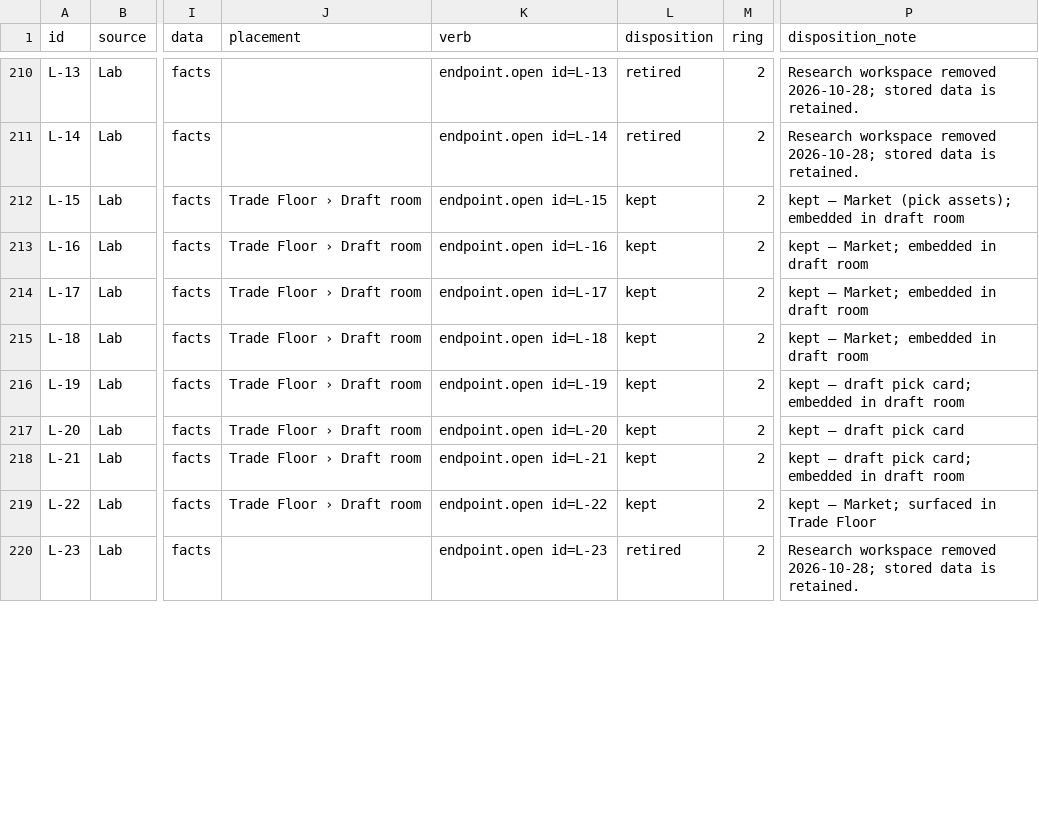
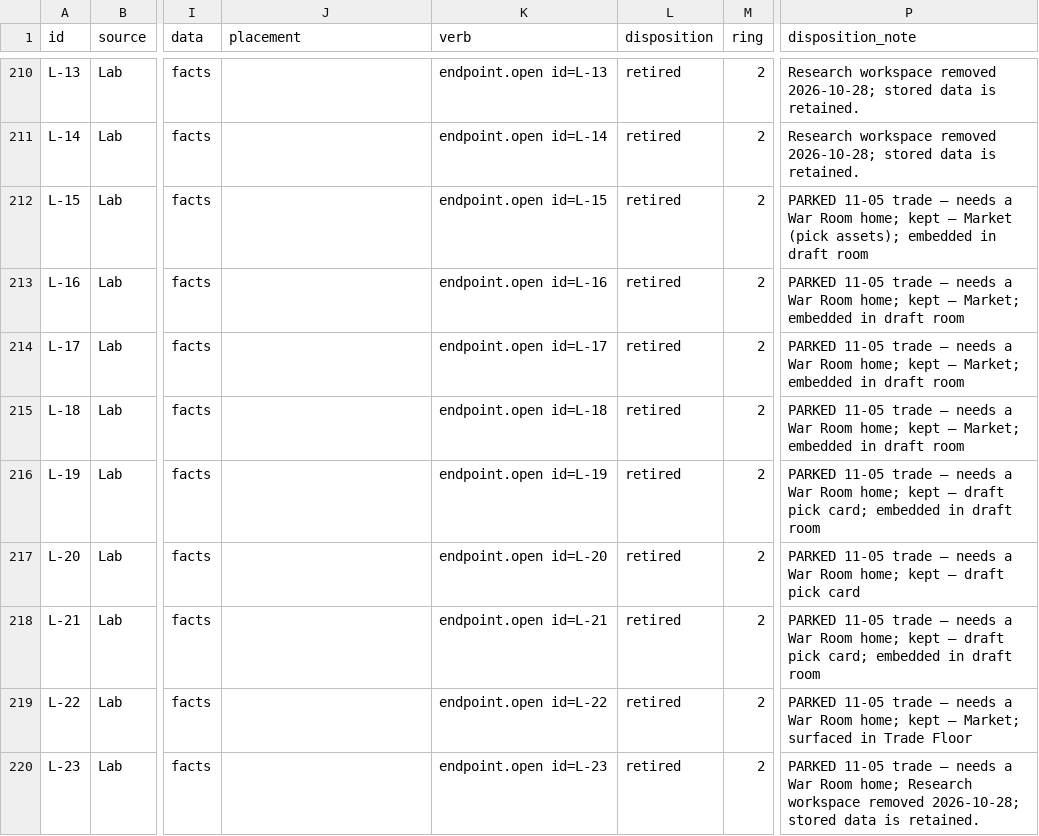
Before and after one commit to secureprospective/TheWarRoom, a CSV file: docs/ui/endpoint-registry.csv, drawn as a sheet; only a part is shown, gaps mark what is left out; the diff covers the shown part only; the diff names each change by its address in the sheet, - before the commit and + after, or states it on an @@ line.

Commit message:
refactor: cut obsolete Trade Floor and park unhomed reports [AI-assisted]

```diff
--- a/docs/ui/endpoint-registry.csv
+++ b/docs/ui/endpoint-registry.csv
-J212:J219 (placement): Trade Floor › Draft room
+J212:J219 (placement): (empty)
-L212:L219 (disposition): kept
+L212:L219 (disposition): retired
-P212 (disposition_note): kept —…
+P212 (disposition_note): PARKED 11-05 trade — needs a War Room home; kept —…
-P213:P215 (disposition_note): kept —…
+P213:P215 (disposition_note): PARKED 11-05 trade — needs a War Room home; kept —…
-P216 (disposition_note): kept —…
+P216 (disposition_note): PARKED 11-05 trade — needs a War Room home; kept —…
-P217 (disposition_note): kept — draft pick card
+P217 (disposition_note): PARKED 11-05 trade — needs a War Room home; kept — draft pick card
-P218 (disposition_note): kept —…
+P218 (disposition_note): PARKED 11-05 trade — needs a War Room home; kept —…
-P219 (disposition_note): kept —…
+P219 (disposition_note): PARKED 11-05 trade — needs a War Room home; kept —…
-P220 (disposition_note): Research workspace…
+P220 (disposition_note): PARKED 11-05 trade — needs a War Room home; Research workspace…
```
Also changed, not shown: 43 edited cells elsewhere in this file, 38 other files.
